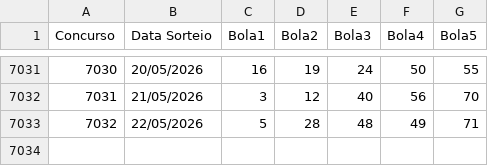
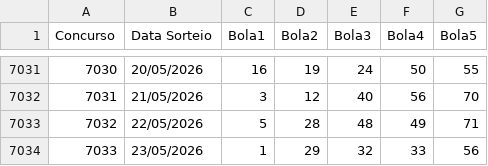
Before and after one commit to AdHAUSS/GAIN, a CSV file: quina.csv, drawn as a sheet; only a part is shown, gaps mark what is left out.

Commit message:
Update quina.csv

```diff
--- a/quina.csv
+++ b/quina.csv
@@ -7033 +7033,2 @@ Concurso,Data Sorteio,Bola1,Bola2,Bola3,Bola4,Bola5
 7032,22/05/2026,5,28,48,49,71
+7033,23/05/2026,1,29,32,33,56
```
